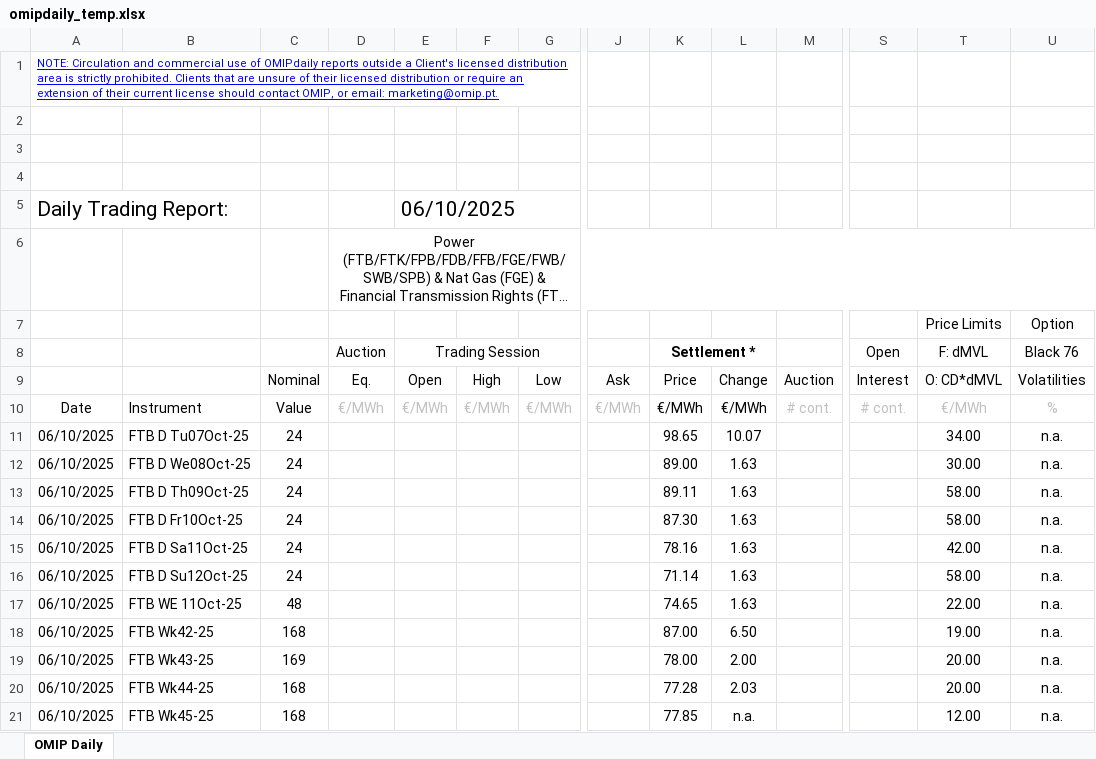
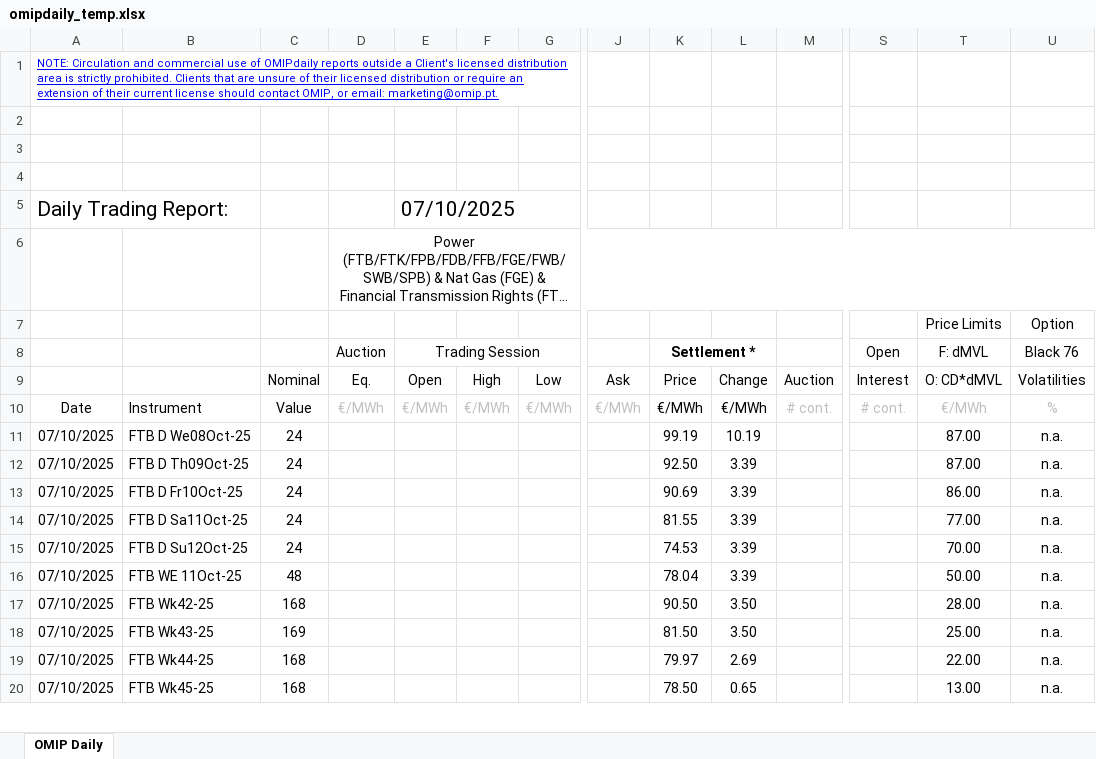
Before and after one commit to tiagofelicia/simulador-tarifarios-eletricidade, an Excel workbook: omipdaily_temp.xlsx, sheet OMIP Daily, drawn as a sheet; only a part is shown, gaps mark what is left out; long unchanged cells end in …; values as stored, in another font and other column widths than the file's, no borders; charts and pictures not drawn; removed rows and columns are numbered as before the commit, all else as after; rows hold the shown columns only; the diff covers the shown part only; the diff names each change by its address in the sheet, - before the commit and + after, or states it on an @@ line.

```diff
--- a/omipdaily_temp.xlsx (sheet OMIP Daily)
+++ b/omipdaily_temp.xlsx (sheet OMIP Daily)
-E5 (Trading Session): 06/10/2025
+E5 (Trading Session): 07/10/2025
-row 11: 06/10/2025 | FTB D Tu07Oct-25 | 24 |  |  |  |  |  | 98.65 | 10.07 |  |  | 34.00 | n.a.
-A11:A20: 06/10/2025
+A11:A20: 07/10/2025
-K11 (Settlement *): 89.00
+K11 (Settlement *): 99.19
-L11: 1.63
+L11: 10.19
-T11 (F: dMVL): 30.00
+T11 (F: dMVL): 87.00
-K12 (Settlement *): 89.11
+K12 (Settlement *): 92.50
-L12:L16: 1.63
+L12:L16: 3.39
-T12 (F: dMVL): 58.00
+T12 (F: dMVL): 87.00
-K13 (Settlement *): 87.30
+K13 (Settlement *): 90.69
-T13 (F: dMVL): 58.00
+T13 (F: dMVL): 86.00
-K14 (Settlement *): 78.16
+K14 (Settlement *): 81.55
-T14 (F: dMVL): 42.00
+T14 (F: dMVL): 77.00
-K15 (Settlement *): 71.14
+K15 (Settlement *): 74.53
-T15 (F: dMVL): 58.00
+T15 (F: dMVL): 70.00
-K16 (Settlement *): 74.65
+K16 (Settlement *): 78.04
-T16 (F: dMVL): 22.00
+T16 (F: dMVL): 50.00
-K17 (Settlement *): 87.00
+K17 (Settlement *): 90.50
-L17: 6.50
+L17: 3.50
-T17 (F: dMVL): 19.00
+T17 (F: dMVL): 28.00
-K18 (Settlement *): 78.00
+K18 (Settlement *): 81.50
-L18: 2.00
+L18: 3.50
-T18 (F: dMVL): 20.00
+T18 (F: dMVL): 25.00
-K19 (Settlement *): 77.28
+K19 (Settlement *): 79.97
-L19: 2.03
+L19: 2.69
-T19 (F: dMVL): 20.00
+T19 (F: dMVL): 22.00
-K20 (Settlement *): 77.85
+K20 (Settlement *): 78.50
-L20: n.a.
+L20: 0.65
-T20 (F: dMVL): 12.00
+T20 (F: dMVL): 13.00
```
Also changed, not shown: 5 removed rows and 850 edited cells elsewhere in this sheet, 2 other files.
